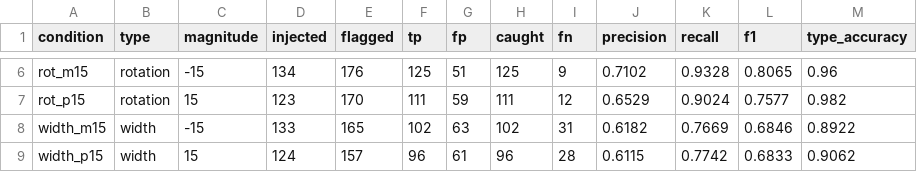
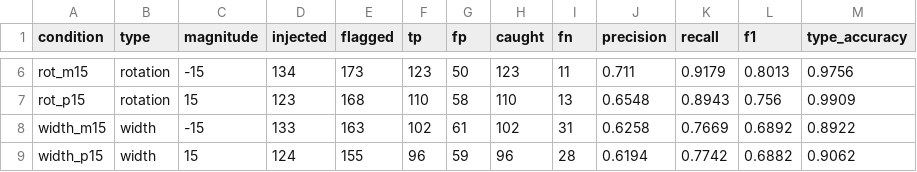
Before and after one commit to Seongwonp/AIDA, a CSV file: backend/app/data/box_accuracy_eval_mc.csv, drawn as a sheet; only a part is shown, gaps mark what is left out; the diff covers the shown part only; the diff names each change by its address in the sheet, - before the commit and + after, or states it on an @@ line.

Commit message:
feat: confidence gate for class mismatch - 83.9% -> 100% precision
L left one clear limitation: the diagnosis cannot tell "the label's
class is wrong" from "the model's class prediction is wrong". Measured
all 299 class-mismatch findings (251 TP / 48 FP) to see what separates
them.

Confidence again, and cleanly: TP median 0.835 vs FP 0.546, with all
48 false positives below 0.60. Overlap (IoU) separated nothing.

Below the threshold the finding is dropped without falling through to
another type - a class mismatch ties a label and a prediction together,
so cancelling the verdict would send the prediction to "missing" and
the label to "duplicate", inventing errors under new names. No basis
for a verdict is not the same as a different verdict.

  top-10%  95.0% -> 97.2%
  top-25%  96.0% -> 97.7%
  class_mismatch precision 83.9% -> 100.0% (n=201)
  recall 83.8% -> 82.3%

Car-only path re-verified identical (top-10% 99.7%, precision 68.0%).

Also caps generated profile values at 0.99 - a measured 100% over a few
hundred samples should not harden into "this type is never wrong" - and
switches verdict-tuple reads to index access, since widening that tuple
silently broke an unpack site once before.

```diff
--- a/backend/app/data/box_accuracy_eval_mc.csv
+++ b/backend/app/data/box_accuracy_eval_mc.csv
-E6 (flagged): 176
+E6 (flagged): 173
-F6 (tp): 125
+F6 (tp): 123
-G6 (fp): 51
+G6 (fp): 50
-H6 (caught): 125
+H6 (caught): 123
-I6 (fn): 9
+I6 (fn): 11
-J6 (precision): 0.7102
+J6 (precision): 0.711
-K6 (recall): 0.9328
+K6 (recall): 0.9179
-L6 (f1): 0.8065
+L6 (f1): 0.8013
-M6 (type_accuracy): 0.96
+M6 (type_accuracy): 0.9756
-E7 (flagged): 170
+E7 (flagged): 168
-F7 (tp): 111
+F7 (tp): 110
-G7 (fp): 59
+G7 (fp): 58
-H7 (caught): 111
+H7 (caught): 110
-I7 (fn): 12
+I7 (fn): 13
-J7 (precision): 0.6529
+J7 (precision): 0.6548
-K7 (recall): 0.9024
+K7 (recall): 0.8943
-L7 (f1): 0.7577
+L7 (f1): 0.756
-M7 (type_accuracy): 0.982
+M7 (type_accuracy): 0.9909
-E8 (flagged): 165
+E8 (flagged): 163
-G8 (fp): 63
+G8 (fp): 61
-J8 (precision): 0.6182
+J8 (precision): 0.6258
-L8 (f1): 0.6846
+L8 (f1): 0.6892
-E9 (flagged): 157
+E9 (flagged): 155
-G9 (fp): 61
+G9 (fp): 59
-J9 (precision): 0.6115
+J9 (precision): 0.6194
-L9 (f1): 0.6833
+L9 (f1): 0.6882
```
Also changed, not shown: 156 edited cells elsewhere in this file, 6 other files.
